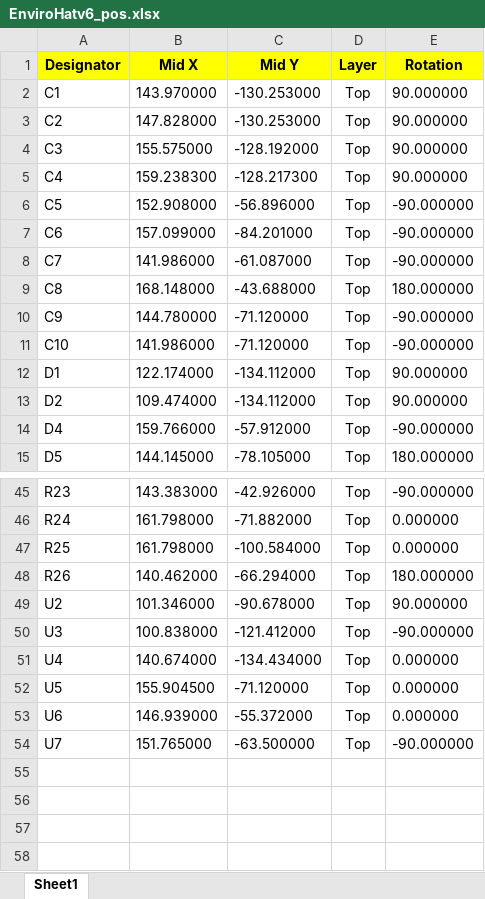
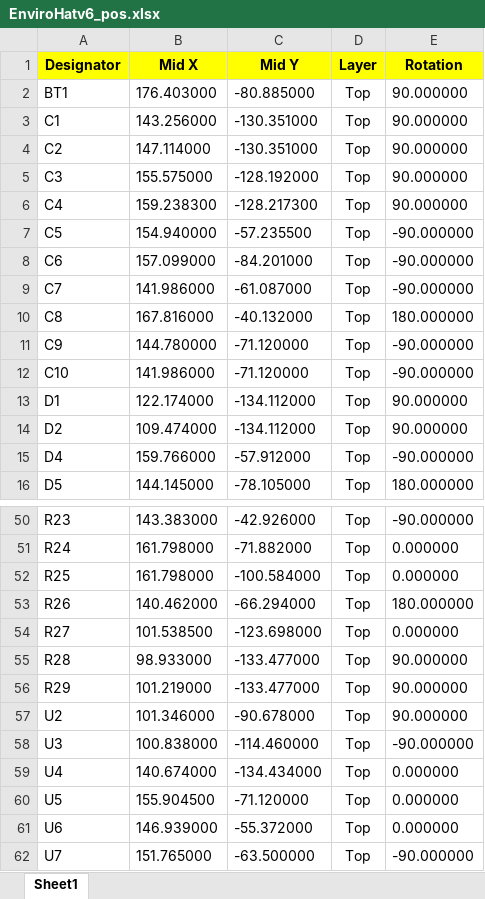
Before and after one commit to JoshuaKing1234/EEE3088F-Group15, an Excel workbook: EnviroHATv6/EnviroHatv6_pos.xlsx, sheet Sheet1, drawn as a sheet; only a part is shown, gaps mark what is left out; values as stored, in another font and other column widths than the file's, no borders; addresses are those after the commit; the diff covers the shown part only; the diff names each change by its address in the sheet, - before the commit and + after, or states it on an @@ line.

```diff
--- a/EnviroHATv6/EnviroHatv6_pos.xlsx (sheet Sheet1)
+++ b/EnviroHATv6/EnviroHatv6_pos.xlsx (sheet Sheet1)
+row 2: BT1 | 176.403000 | -80.885000 | Top | 90.000000
-B3 (Mid X): 143.970000
+B3 (Mid X): 143.256000
-C3:C4 (Mid Y): -130.253000
+C3:C4 (Mid Y): -130.351000
-B4 (Mid X): 147.828000
+B4 (Mid X): 147.114000
-B7 (Mid X): 152.908000
+B7 (Mid X): 154.940000
-C7 (Mid Y): -56.896000
+C7 (Mid Y): -57.235500
-B10 (Mid X): 168.148000
+B10 (Mid X): 167.816000
-C10 (Mid Y): -43.688000
+C10 (Mid Y): -40.132000
+row 54: R27 | 101.538500 | -123.698000 | Top | 0.000000
+row 55: R28 | 98.933000 | -133.477000 | Top | 90.000000
+row 56: R29 | 101.219000 | -133.477000 | Top | 90.000000
-C58 (Mid Y): -121.412000
+C58 (Mid Y): -114.460000
```
Also changed, not shown: 4 added rows and 15 edited cells elsewhere in this sheet, EnviroHATv6/EnviroHatv6_bom.xlsx, 38 other files.
